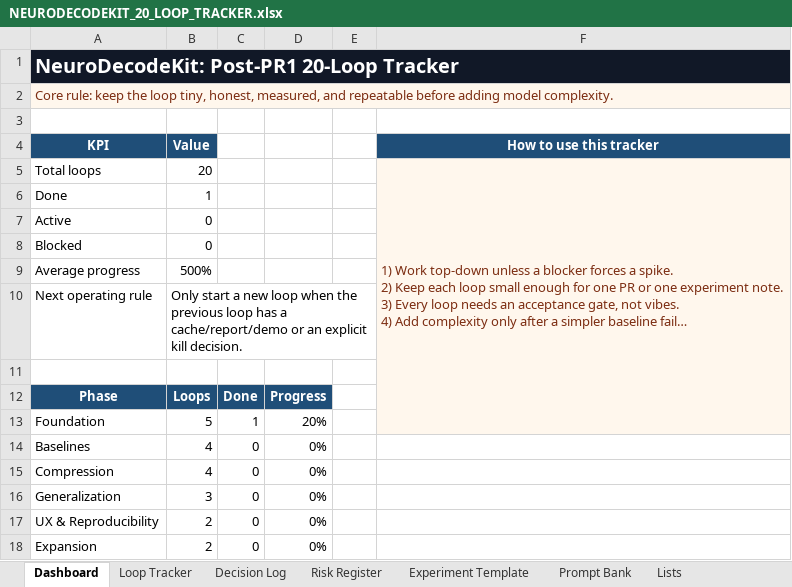
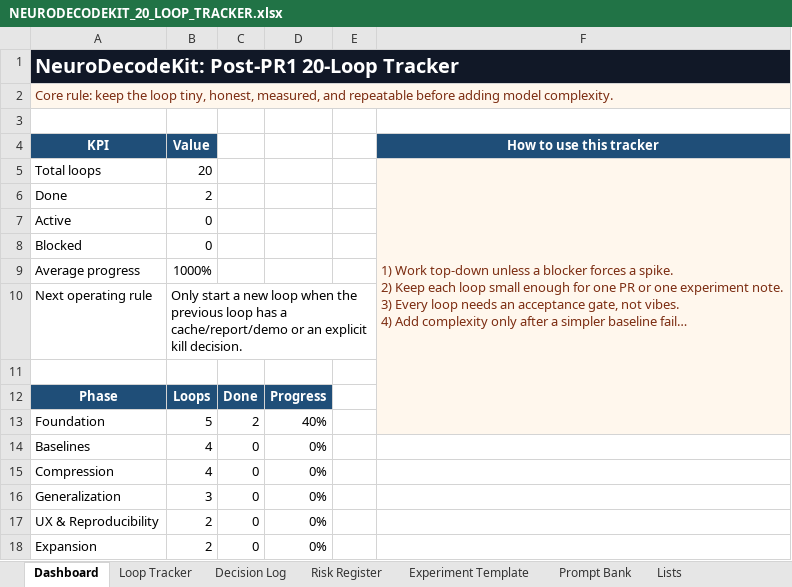
Before and after one commit to CheickDiakite-yikes/neurodecodekit, an Excel workbook: docs/NEURODECODEKIT_20_LOOP_TRACKER.xlsx, sheet Dashboard, drawn as a sheet; long unchanged cells end in …; values as stored, in another font and other column widths than the file's, no borders; charts and pictures not drawn; the diff names each change by its address in the sheet, - before the commit and + after, or states it on an @@ line.

```diff
--- a/docs/NEURODECODEKIT_20_LOOP_TRACKER.xlsx (sheet Dashboard)
+++ b/docs/NEURODECODEKIT_20_LOOP_TRACKER.xlsx (sheet Dashboard)
-B6 (Value): 1
+B6 (Value): 2
-B9 (Value): 500%
+B9 (Value): 1000%
-C13: 1
+C13: 2
-D13: 20%
+D13: 40%
```
Also changed, not shown: sheet Decision Log, sheet Loop Tracker, charts or pictures, 8 other files.
